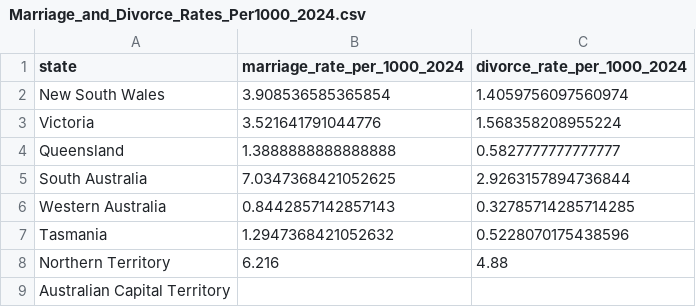
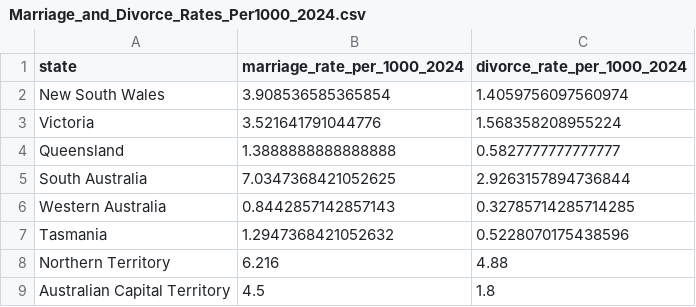
Before and after one commit to Ranbo077/FIT3179, a CSV file: WEEK9/Marriage_and_Divorce_Rates_Per1000_2024.csv, drawn as a sheet.

```diff
--- a/WEEK9/Marriage_and_Divorce_Rates_Per1000_2024.csv
+++ b/WEEK9/Marriage_and_Divorce_Rates_Per1000_2024.csv
@@ -8,2 +8,2 @@ Tasmania,1.2947368421052632,0.5228070175438596
 Northern Territory,6.216,4.88
-Australian Capital Territory,,
+Australian Capital Territory,4.5,1.8
```
Also changed, not shown: 3 other files.
